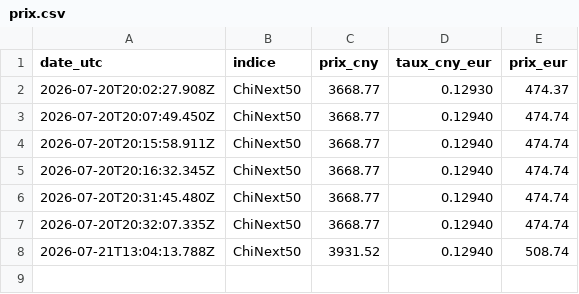
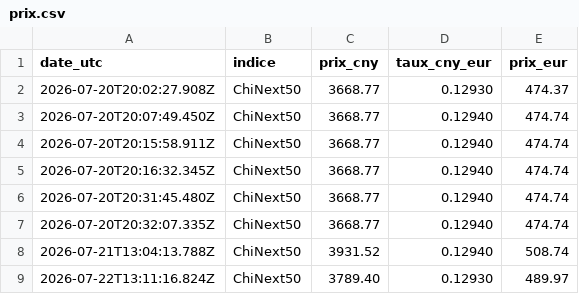
Before and after one commit to blissfwl/suivi-chinext50, a CSV file: prix.csv, drawn as a sheet.

```diff
--- a/prix.csv
+++ b/prix.csv
@@ -8 +8,2 @@ date_utc,indice,prix_cny,taux_cny_eur,prix_eur
 2026-07-21T13:04:13.788Z,ChiNext50,3931.52,0.12940,508.74
+2026-07-22T13:11:16.824Z,ChiNext50,3789.40,0.12930,489.97
```
Also changed, not shown: 1 other file.
